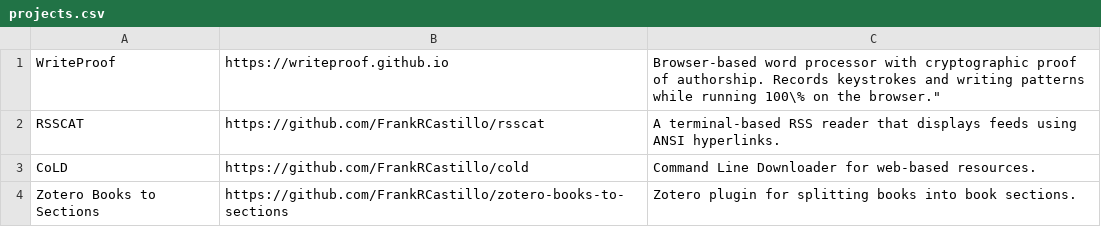
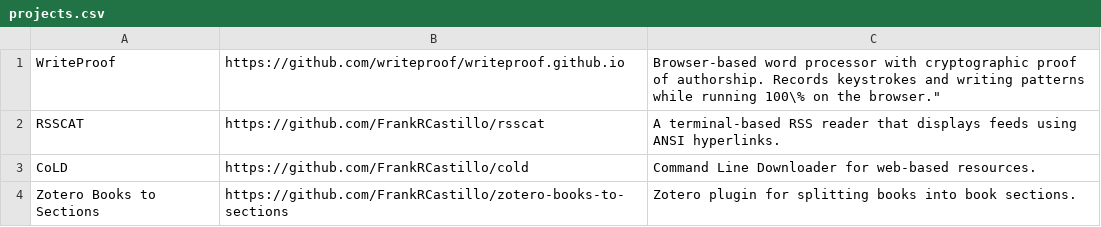
Before and after one commit to FrankRCastillo/frankrcastillo.github.io, a CSV file: pages/projects.csv, drawn as a sheet.

Commit message:
updated project WriteProof

```diff
--- a/pages/projects.csv
+++ b/pages/projects.csv
@@ -1,2 +1,2 @@
-"WriteProof","https://writeproof.github.io",Browser-based word processor with cryptographic proof of authorship. Records keystrokes and writing patterns while running 100\% on the browser."
+"WriteProof","https://github.com/writeproof/writeproof.github.io",Browser-based word processor with cryptographic proof of authorship. Records keystrokes and writing patterns while running 100\% on the browser."
 "RSSCAT","https://github.com/FrankRCastillo/rsscat","A terminal-based RSS reader that displays feeds using ANSI hyperlinks."
```
